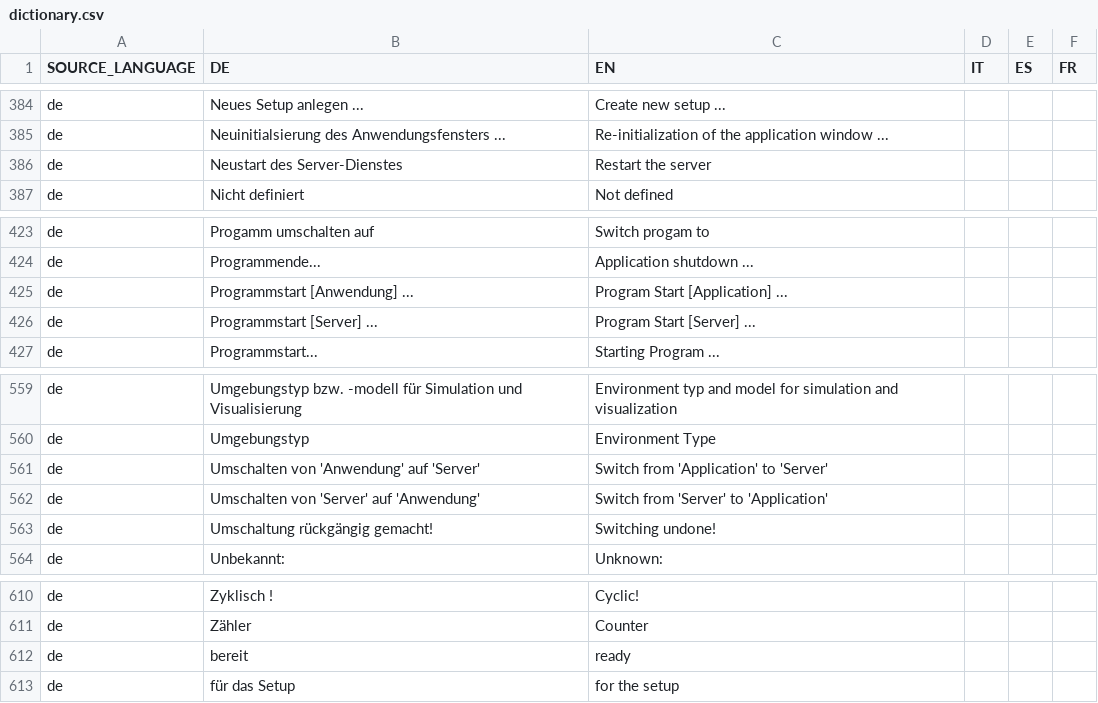
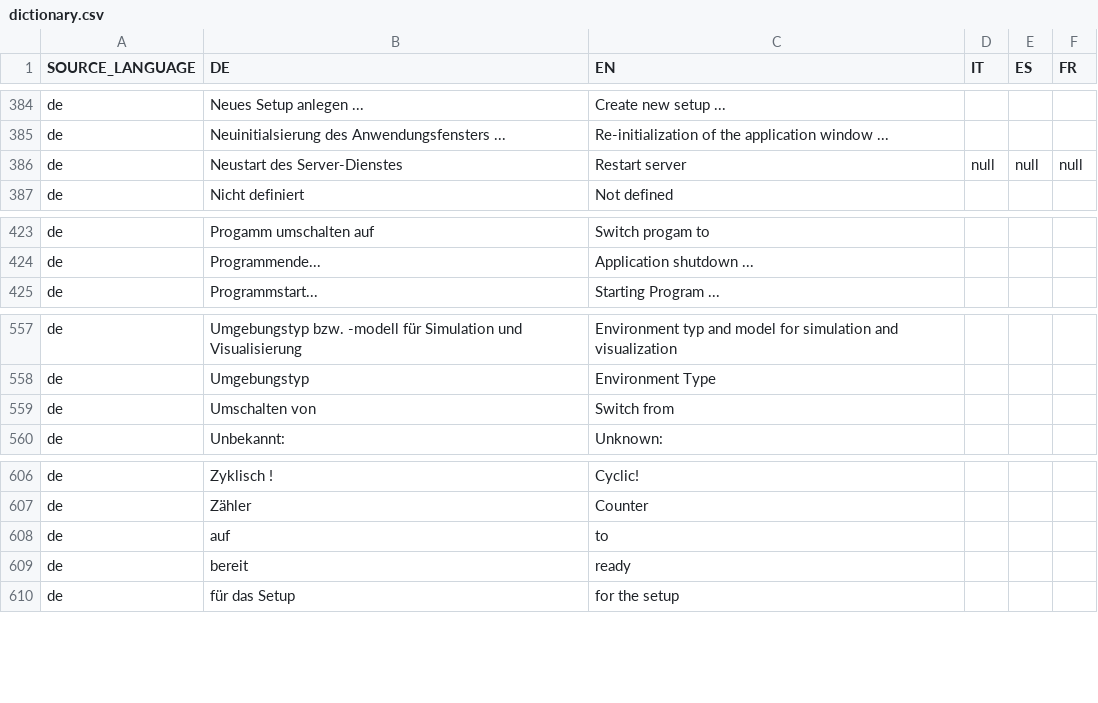
Before and after one commit to EnFlexIT/AgentWorkbench, a CSV file: properties/dictionary.csv, drawn as a sheet; only a part is shown, gaps mark what is left out.

```diff
--- a/properties/dictionary.csv
+++ b/properties/dictionary.csv
@@ -385,3 +385,3 @@ de;Neues Setup anlegen ...;Create new setup ...
 de;Neuinitialsierung des Anwendungsfensters ...;Re-initialization of the application window ...;;;
-de;Neustart des Server-Dienstes;Restart the server
+de;Neustart des Server-Dienstes;Restart server;null;null;null
 de;Nicht definiert;Not defined
@@ -424,4 +424,2 @@ de;Progamm umschalten auf;Switch progam to
 de;Programmende...;Application shutdown ...
-de;Programmstart [Anwendung] ...;Program Start [Application] ...
-de;Programmstart [Server] ...;Program Start [Server] ...
 de;Programmstart...;Starting Program ...
@@ -560,5 +558,3 @@ de;Umgebungstyp bzw. -modell für Simulation und Visualisierung;Environment typ
 de;Umgebungstyp;Environment Type
-de;Umschalten von 'Anwendung' auf 'Server';Switch from 'Application' to 'Server'
-de;Umschalten von 'Server' auf 'Anwendung';Switch from 'Server' to 'Application'
-de;Umschaltung rückgängig gemacht!;Switching undone!
+de;Umschalten von;Switch from;;;
 de;Unbekannt:;Unknown:
@@ -611,2 +607,3 @@ de;Zyklisch !;Cyclic!
 de;Zähler;Counter;;;
+de;auf;to;;;
 de;bereit;ready
```
Also changed, not shown: 17 other files.
